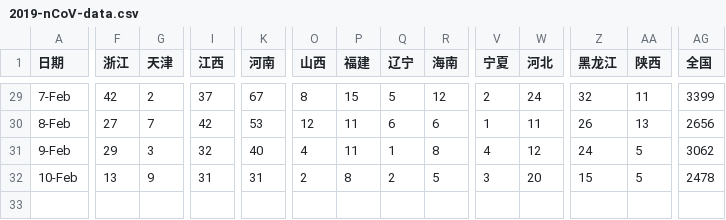
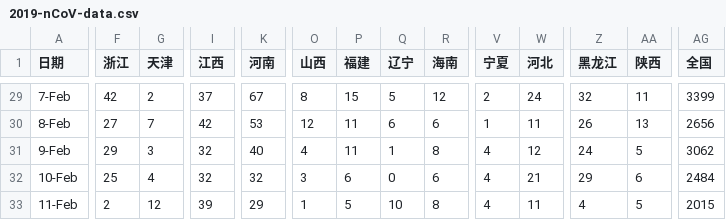
Before and after one commit to stone-zeng/stone-zeng.site, a CSV file: src/wuhan-coronavirus/2019-nCoV-data.csv, drawn as a sheet; only a part is shown, gaps mark what is left out; rows hold the shown columns only; the diff covers the shown part only; the diff names each change by its address in the sheet, - before the commit and + after, or states it on an @@ line.

Commit message:
update wuhan-coronavirus (2020-02-12)

```diff
--- a/src/wuhan-coronavirus/2019-nCoV-data.csv
+++ b/src/wuhan-coronavirus/2019-nCoV-data.csv
-F32 (浙江): 13
+F32 (浙江): 25
-G32 (天津): 9
+G32 (天津): 4
-I32 (江西): 31
+I32 (江西): 32
-K32 (河南): 31
+K32 (河南): 32
-O32 (山西): 2
+O32 (山西): 3
-P32 (福建): 8
+P32 (福建): 6
-Q32 (辽宁): 2
+Q32 (辽宁): 0
-R32 (海南): 5
+R32 (海南): 6
-V32 (宁夏): 3
+V32 (宁夏): 4
-W32 (河北): 20
+W32 (河北): 21
-Z32 (黑龙江): 15
+Z32 (黑龙江): 29
-AA32 (陕西): 5
+AA32 (陕西): 6
-AG32 (全国): 2478
+AG32 (全国): 2484
+row 33: 11-Feb | 2 | 12 | 39 | 29 | 1 | 5 | 10 | 8 | 4 | 11 | 4 | 5 | 2015
```
Also changed, not shown: 1 edited cell elsewhere in this file, 13 other files.
